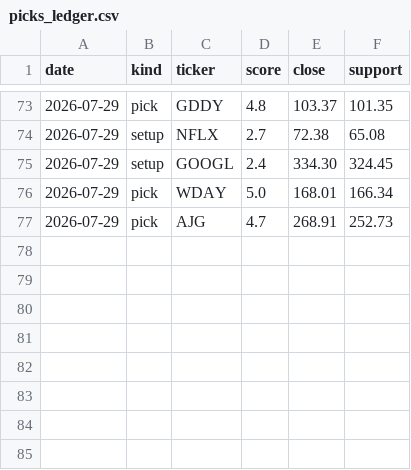
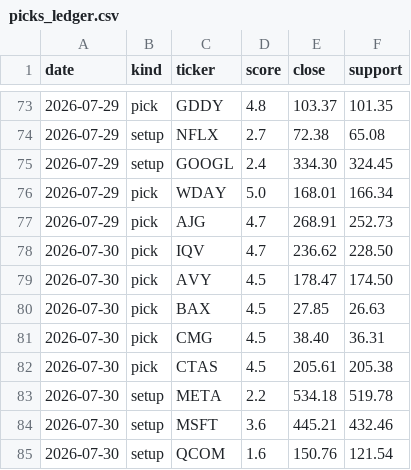
Before and after one commit to iceman4444-ai/TA-Chart-Agent, a CSV file: picks_ledger.csv, drawn as a sheet; only a part is shown, gaps mark what is left out; the diff names each change by its address in the sheet, - before the commit and + after, or states it on an @@ line.

```diff
--- a/picks_ledger.csv
+++ b/picks_ledger.csv
+row 78: 2026-07-30 | pick | IQV | 4.7 | 236.62 | 228.50
+row 79: 2026-07-30 | pick | AVY | 4.5 | 178.47 | 174.50
+row 80: 2026-07-30 | pick | BAX | 4.5 | 27.85 | 26.63
+row 81: 2026-07-30 | pick | CMG | 4.5 | 38.40 | 36.31
+row 82: 2026-07-30 | pick | CTAS | 4.5 | 205.61 | 205.38
+row 83: 2026-07-30 | setup | META | 2.2 | 534.18 | 519.78
+row 84: 2026-07-30 | setup | MSFT | 3.6 | 445.21 | 432.46
+row 85: 2026-07-30 | setup | QCOM | 1.6 | 150.76 | 121.54
```
Also changed, not shown: 1 other file.
